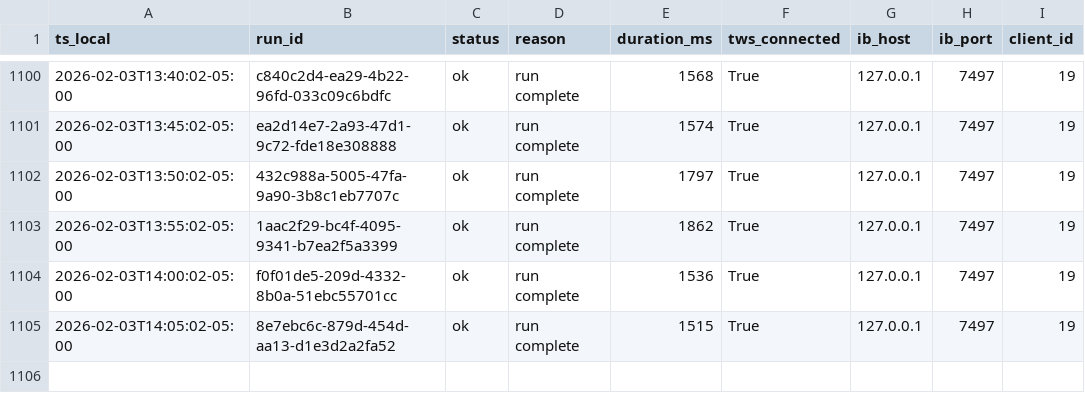
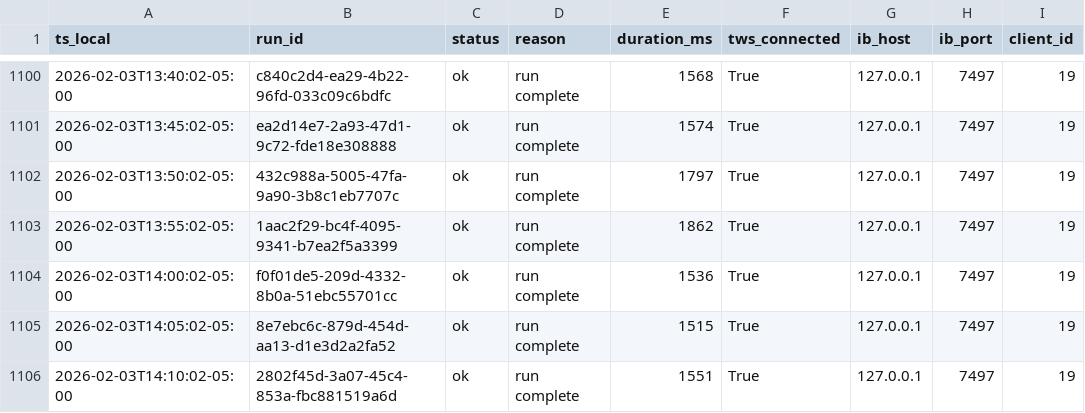
Before and after one commit to martinstabler-bit/IBKR_MeanReversion_Bot, a CSV file: analytics/logs/runs.csv, drawn as a sheet; only a part is shown, gaps mark what is left out; the diff names each change by its address in the sheet, - before the commit and + after, or states it on an @@ line.

```diff
--- a/analytics/logs/runs.csv
+++ b/analytics/logs/runs.csv
+row 1106: 2026-02-03T14:10:02-05:00 | 2802f45d-3a07-45c4-853a-fbc881519a6d | ok | run complete | 1551 | True | 127.0.0.1 | 7497 | 19
```
Also changed, not shown: analytics/logs/account.csv.
